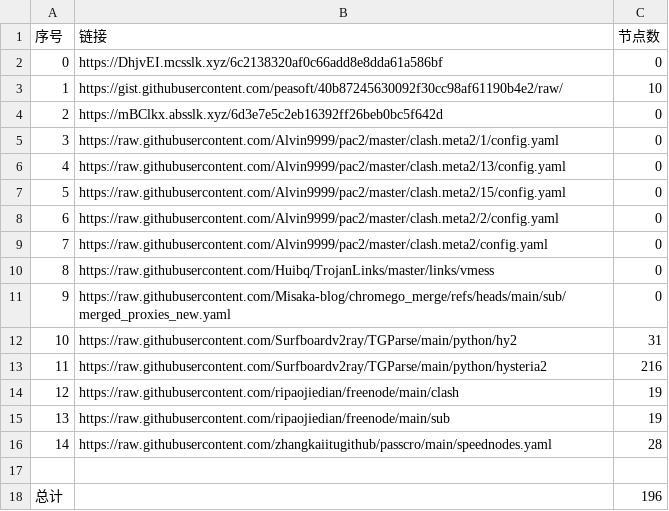
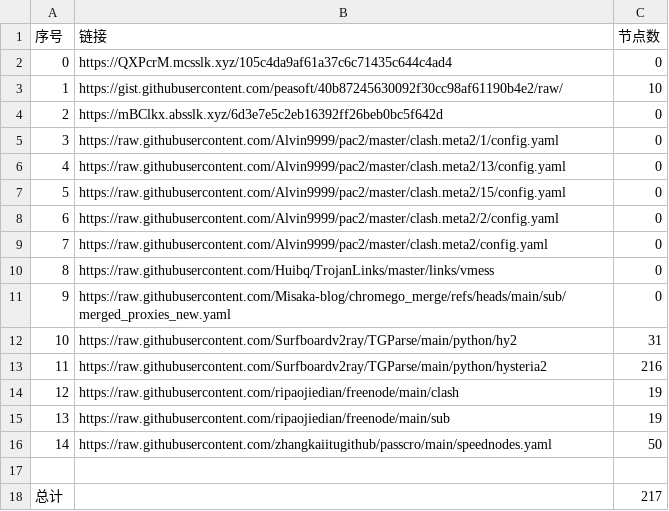
Before and after one commit to sdxinm/NoMoreWalls, a CSV file: list_result.csv, drawn as a sheet.

```diff
--- a/list_result.csv
+++ b/list_result.csv
@@ -1,3 +1,3 @@
 序号,链接,节点数
-0,https://DhjvEI.mcsslk.xyz/6c2138320af0c66add8e8dda61a586bf,0
+0,https://QXPcrM.mcsslk.xyz/105c4da9af61a37c6c71435c644c4ad4,0
 1,https://gist.githubusercontent.com/peasoft/40b87245630092f30cc98af61190b4e2/raw/,10
@@ -15,4 +15,4 @@
 13,https://raw.githubusercontent.com/ripaojiedian/freenode/main/sub,19
-14,https://raw.githubusercontent.com/zhangkaiitugithub/passcro/main/speednodes.yaml,28
+14,https://raw.githubusercontent.com/zhangkaiitugithub/passcro/main/speednodes.yaml,50
 
-总计,,196
+总计,,217
```
Also changed, not shown: 21 other files.
